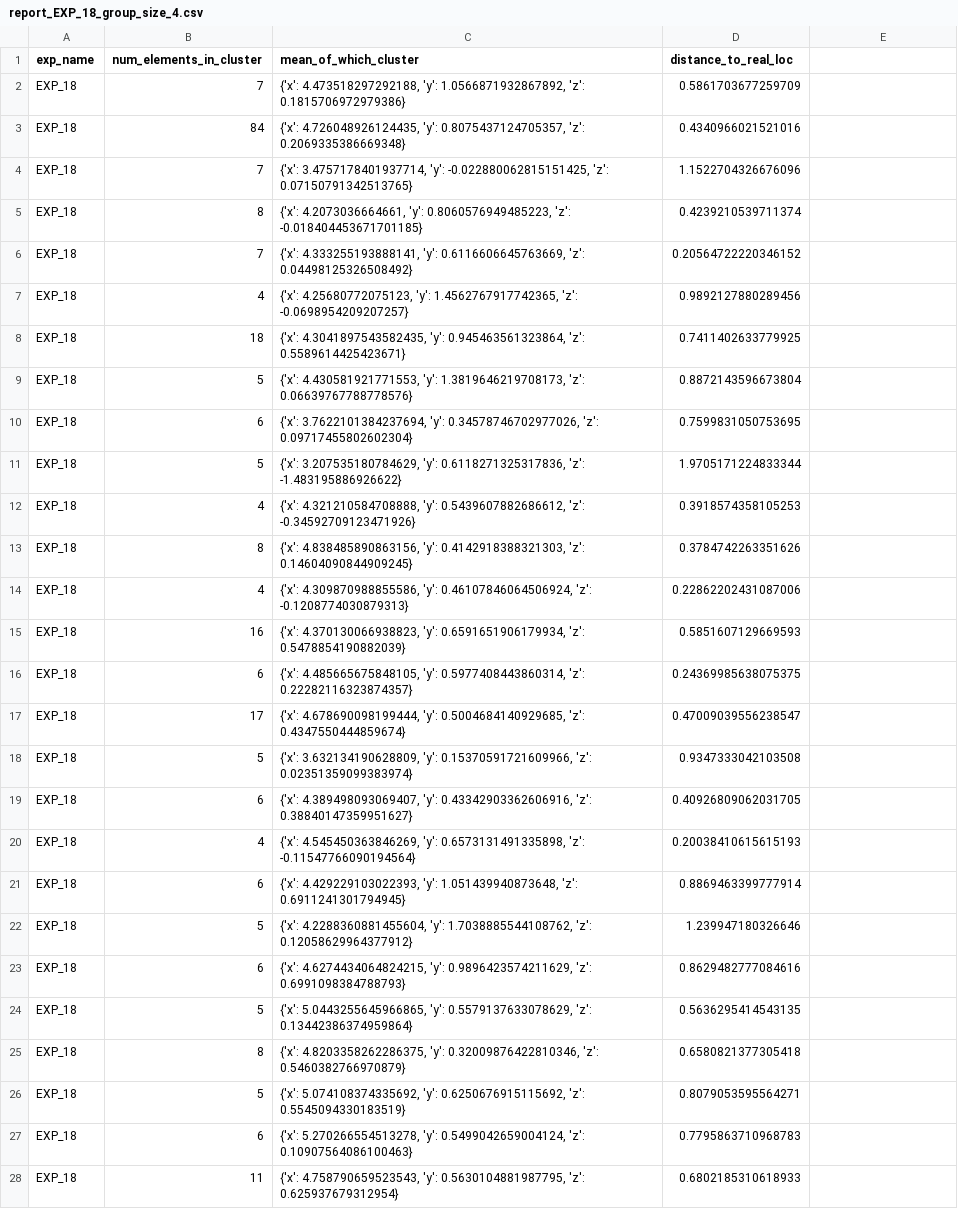
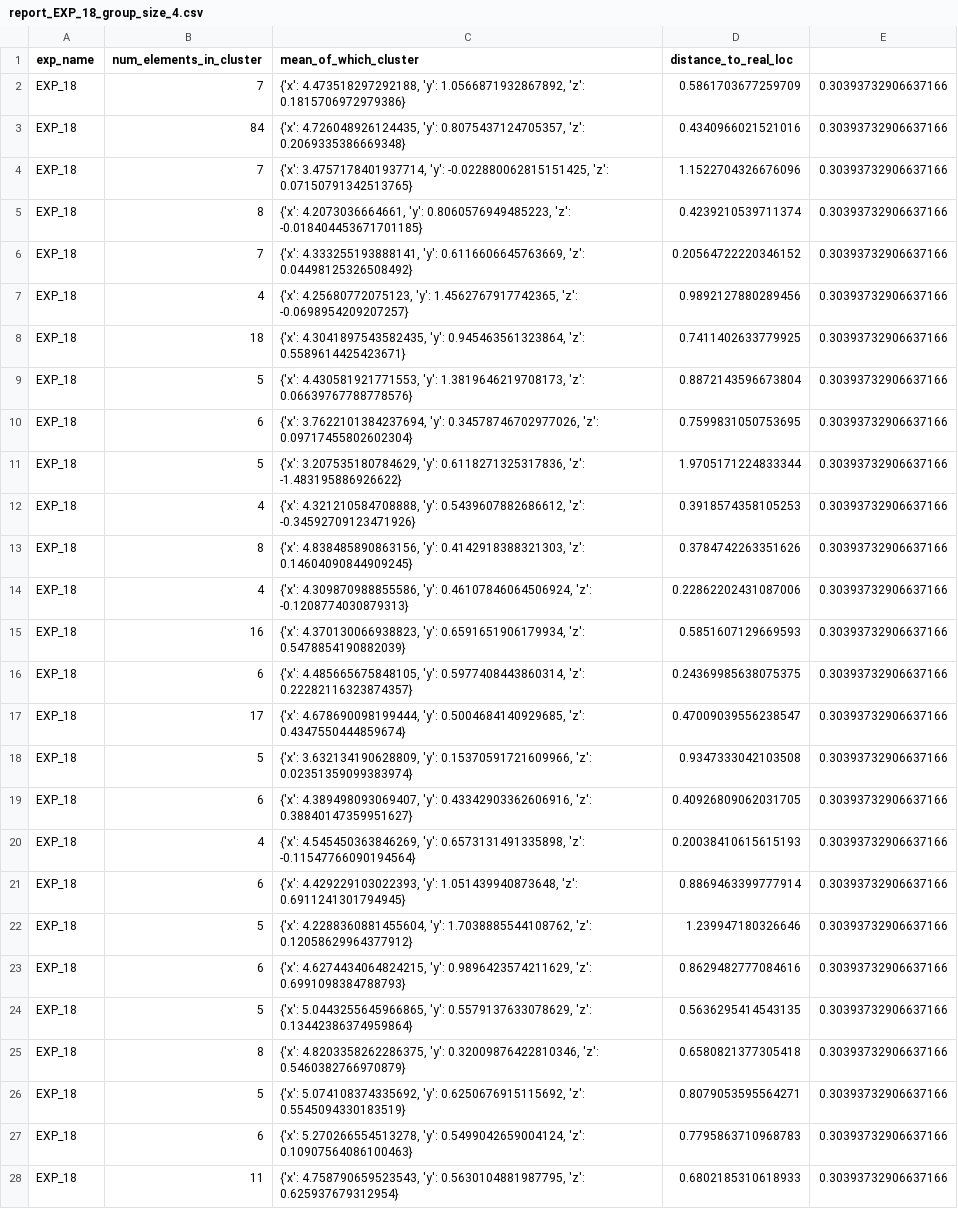
Before and after one commit to zub4t/bk-thesis, a CSV file: report/wifi_4/report_EXP_18_group_size_4.csv, drawn as a sheet; only a part is shown; the diff covers the shown part only; the diff names each change by its address in the sheet, - before the commit and + after, or states it on an @@ line.

```diff
--- a/report/wifi_4/report_EXP_18_group_size_4.csv
+++ b/report/wifi_4/report_EXP_18_group_size_4.csv
-E2:E28: (empty)
+E2:E28: 0.30393732906637166
```
Also changed, not shown: 4 edited cells elsewhere in this file, report/wifi_4/report_EXP_0_group_size_4.csv, report/wifi_4/report_EXP_13_group_size_4.csv, 46 other files.
